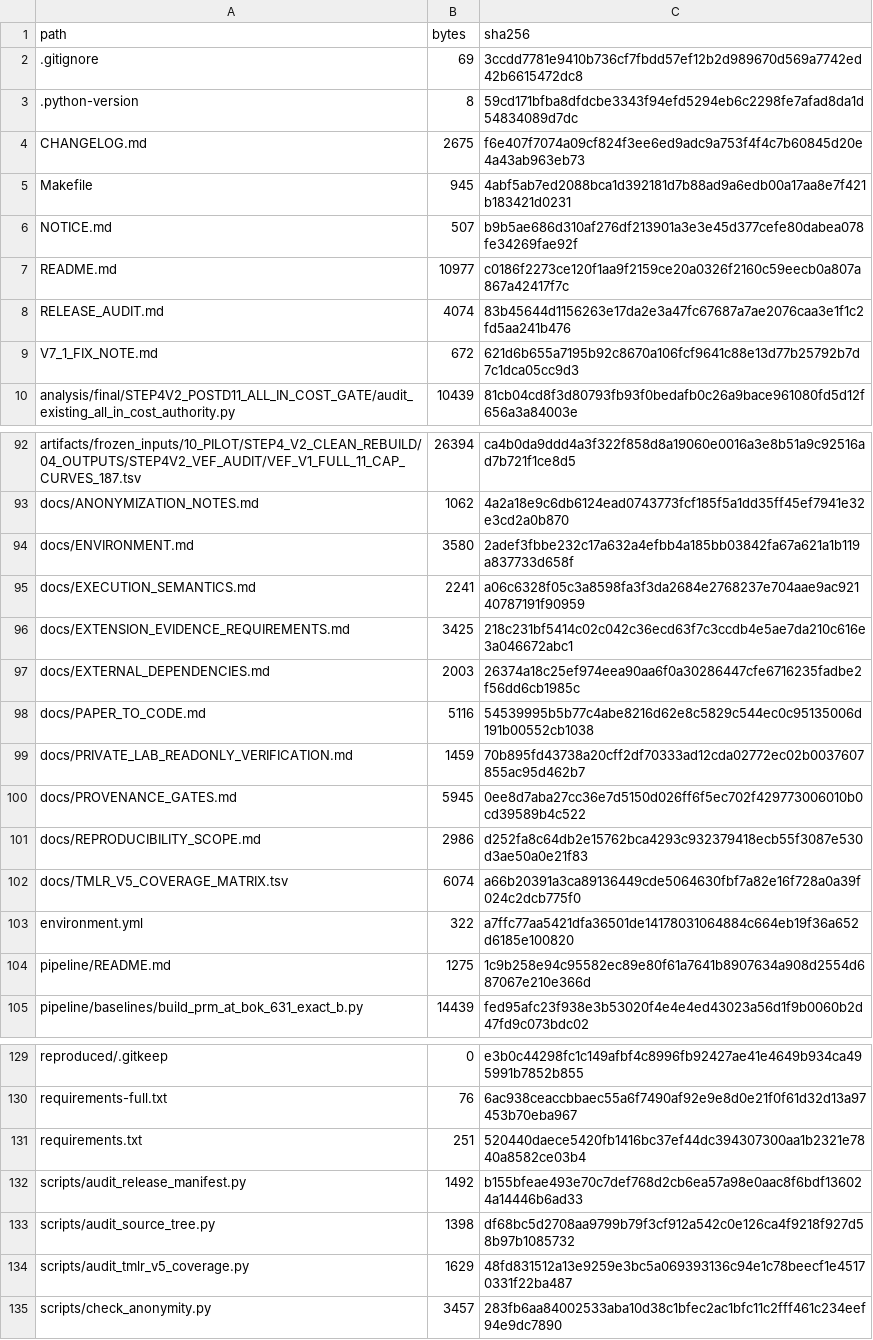
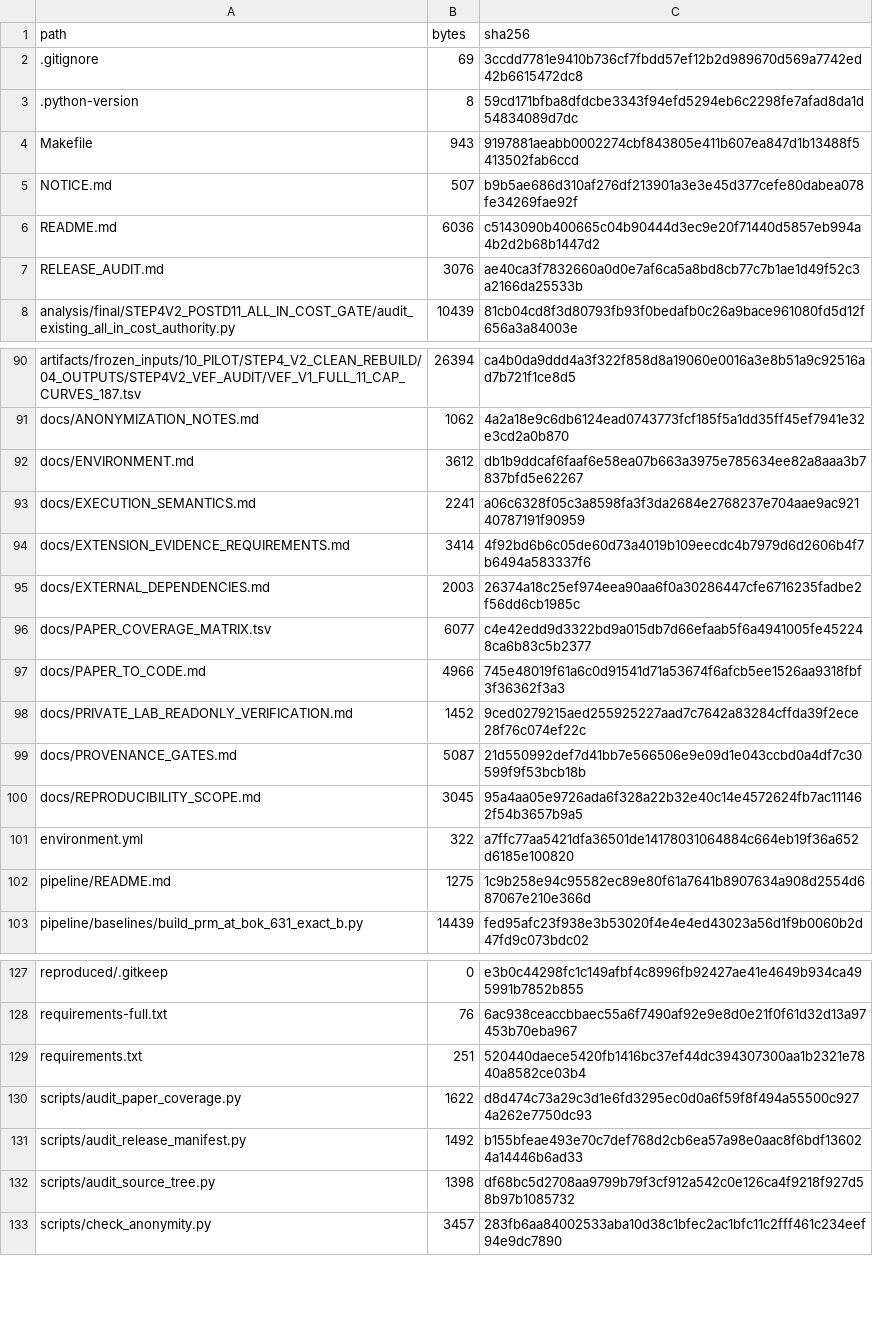
Before and after one commit to anonymous-ml-supplement/DECOUPLE, a TSV file: RELEASE_MANIFEST.tsv, drawn as a sheet; only a part is shown, gaps mark what is left out.

Commit message:
Replace release with new version

```diff
--- a/RELEASE_MANIFEST.tsv
+++ b/RELEASE_MANIFEST.tsv
@@ -3,8 +3,6 @@ path	bytes	sha256
 .python-version	8	59cd171bfba8dfdcbe3343f94efd5294eb6c2298fe7afad8da1d54834089d7dc
-CHANGELOG.md	2675	f6e407f7074a09cf824f3ee6ed9adc9a753f4f4c7b60845d20e4a43ab963eb73
-Makefile	945	4abf5ab7ed2088bca1d392181d7b88ad9a6edb00a17aa8e7f421b183421d0231
+Makefile	943	9197881aeabb0002274cbf843805e411b607ea847d1b13488f5413502fab6ccd
 NOTICE.md	507	b9b5ae686d310af276df213901a3e3e45d377cefe80dabea078fe34269fae92f
-README.md	10977	c0186f2273ce120f1aa9f2159ce20a0326f2160c59eecb0a807a867a42417f7c
-RELEASE_AUDIT.md	4074	83b45644d1156263e17da2e3a47fc67687a7ae2076caa3e1f1c2fd5aa241b476
-V7_1_FIX_NOTE.md	672	621d6b655a7195b92c8670a106fcf9641c88e13d77b25792b7d7c1dca05cc9d3
+README.md	6036	c5143090b400665c04b90444d3ec9e20f71440d5857eb994a4b2d2b68b1447d2
+RELEASE_AUDIT.md	3076	ae40ca3f7832660a0d0e7af6ca5a8bd8cb77c7b1ae1d49f52c3a2166da25533b
 analysis/final/STEP4V2_POSTD11_ALL_IN_COST_GATE/audit_existing_all_in_cost_authority.py	10439	81cb04cd8f3d80793fb93f0bedafb0c26a9bace961080fd5d12f656a3a84003e
@@ -93,11 +91,11 @@ artifacts/frozen_inputs/10_PILOT/STEP4_V2_CLEAN_REBUILD/04_OUTPUTS/STEP4V2_VEF_A
 docs/ANONYMIZATION_NOTES.md	1062	4a2a18e9c6db6124ead0743773fcf185f5a1dd35ff45ef7941e32e3cd2a0b870
-docs/ENVIRONMENT.md	3580	2adef3fbbe232c17a632a4efbb4a185bb03842fa67a621a1b119a837733d658f
+docs/ENVIRONMENT.md	3612	db1b9ddcaf6faaf6e58ea07b663a3975e785634ee82a8aaa3b7837bfd5e62267
 docs/EXECUTION_SEMANTICS.md	2241	a06c6328f05c3a8598fa3f3da2684e2768237e704aae9ac92140787191f90959
-docs/EXTENSION_EVIDENCE_REQUIREMENTS.md	3425	218c231bf5414c02c042c36ecd63f7c3ccdb4e5ae7da210c616e3a046672abc1
+docs/EXTENSION_EVIDENCE_REQUIREMENTS.md	3414	4f92bd6b6c05de60d73a4019b109eecdc4b7979d6d2606b4f7b6494a583337f6
 docs/EXTERNAL_DEPENDENCIES.md	2003	26374a18c25ef974eea90aa6f0a30286447cfe6716235fadbe2f56dd6cb1985c
-docs/PAPER_TO_CODE.md	5116	54539995b5b77c4abe8216d62e8c5829c544ec0c95135006d191b00552cb1038
-docs/PRIVATE_LAB_READONLY_VERIFICATION.md	1459	70b895fd43738a20cff2df70333ad12cda02772ec02b0037607855ac95d462b7
-docs/PROVENANCE_GATES.md	5945	0ee8d7aba27cc36e7d5150d026ff6f5ec702f429773006010b0cd39589b4c522
-docs/REPRODUCIBILITY_SCOPE.md	2986	d252fa8c64db2e15762bca4293c932379418ecb55f3087e530d3ae50a0e21f83
-docs/TMLR_V5_COVERAGE_MATRIX.tsv	6074	a66b20391a3ca89136449cde5064630fbf7a82e16f728a0a39f024c2dcb775f0
+docs/PAPER_COVERAGE_MATRIX.tsv	6077	c4e42edd9d3322bd9a015db7d66efaab5f6a4941005fe452248ca6b83c5b2377
+docs/PAPER_TO_CODE.md	4966	745e48019f61a6c0d91541d71a53674f6afcb5ee1526aa9318fbf3f36362f3a3
+docs/PRIVATE_LAB_READONLY_VERIFICATION.md	1452	9ced0279215aed255925227aad7c7642a83284cffda39f2ece28f76c074ef22c
+docs/PROVENANCE_GATES.md	5087	21d550992def7d41bb7e566506e9e09d1e043ccbd0a4df7c30599f9f53bcb18b
+docs/REPRODUCIBILITY_SCOPE.md	3045	95a4aa05e9726ada6f328a22b32e40c14e4572624fb7ac111462f54b3657b9a5
 environment.yml	322	a7ffc77aa5421dfa36501de14178031064884c664eb19f36a652d6185e100820
@@ -131,5 +129,5 @@ requirements-full.txt	76	6ac938ceaccbbaec55a6f7490af92e9e8d0e21f0f61d32d13a97453
 requirements.txt	251	520440daece5420fb1416bc37ef44dc394307300aa1b2321e7840a8582ce03b4
+scripts/audit_paper_coverage.py	1622	d8d474c73a29c3d1e6fd3295ec0d0a6f59f8f494a55500c9274a262e7750dc93
 scripts/audit_release_manifest.py	1492	b155bfeae493e70c7def768d2cb6ea57a98e0aac8f6bdf136024a14446b6ad33
 scripts/audit_source_tree.py	1398	df68bc5d2708aa9799b79f3cf912a542c0e126ca4f9218f927d58b97b1085732
-scripts/audit_tmlr_v5_coverage.py	1629	48fd831512a13e9259e3bc5a069393136c94e1c78beecf1e45170331f22ba487
 scripts/check_anonymity.py	3457	283fb6aa84002533aba10d38c1bfec2ac1bfc11c2fff461c234eef94e9dc7890
```
Also changed, not shown: docs/PAPER_COVERAGE_MATRIX.tsv, 13 other files.
